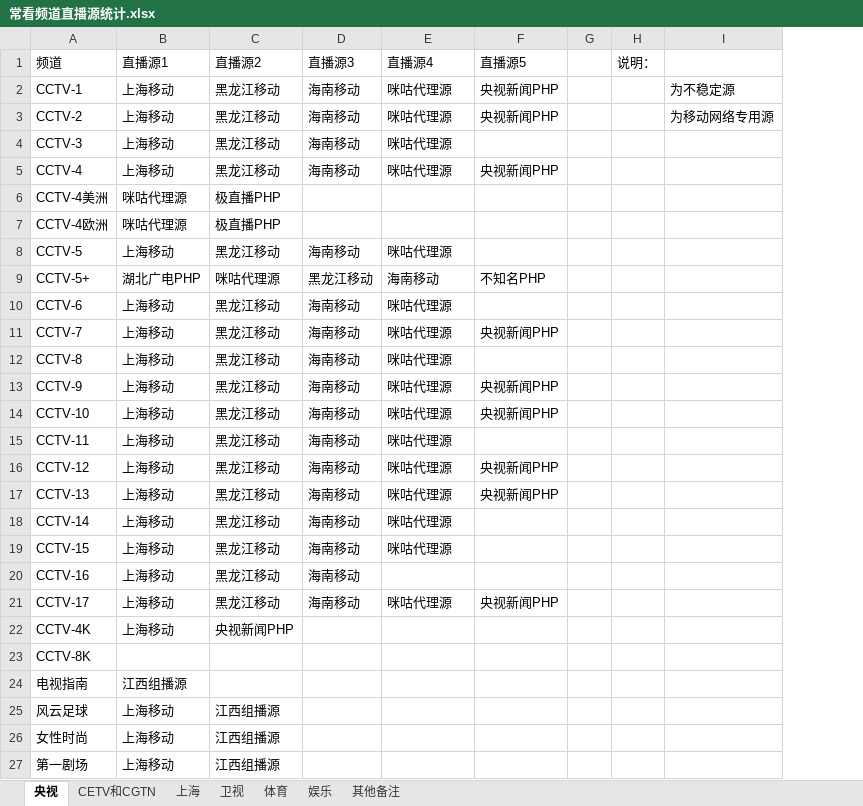
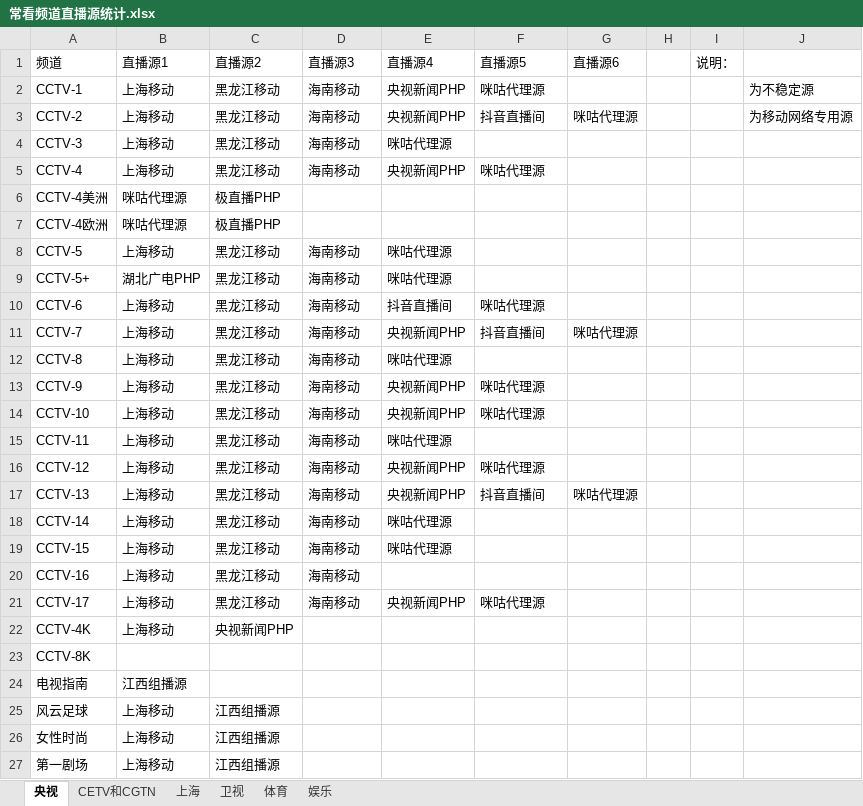
Before and after one commit to Alonso0729/Television, an Excel workbook: 直播源汇总文档/其他文档/常看频道直播源统计.xlsx, sheet 央视, drawn as a sheet; only a part is shown; values as stored, in another font and other column widths than the file's, no cell formats; the diff names each change by its address in the sheet, - before the commit and + after, or states it on an @@ line.

Commit message:
Update on 20251014 part 2

```diff
--- a/直播源汇总文档/其他文档/常看频道直播源统计.xlsx (sheet 央视)
+++ b/直播源汇总文档/其他文档/常看频道直播源统计.xlsx (sheet 央视)
-sheet tab: 其他备注
+column G (直播源6), rows 3-17: 咪咕代理源 |  |  |  |  |  |  |  | 咪咕代理源 |  |  |  |  |  | 咪咕代理源
-E2:E3 (直播源4): 咪咕代理源
+E2:E3 (直播源4): 央视新闻PHP
-F2 (直播源5): 央视新闻PHP
+F2 (直播源5): 咪咕代理源
-F3 (直播源5): 央视新闻PHP
+F3 (直播源5): 抖音直播间
-E5 (直播源4): 咪咕代理源
+E5 (直播源4): 央视新闻PHP
-F5 (直播源5): 央视新闻PHP
+F5 (直播源5): 咪咕代理源
-C9 (直播源2): 咪咕代理源
+C9 (直播源2): 黑龙江移动
-D9 (直播源3): 黑龙江移动
+D9 (直播源3): 海南移动
-E9 (直播源4): 海南移动
+E9 (直播源4): 咪咕代理源
-F9 (直播源5): 不知名PHP
+F9 (直播源5): (empty)
-E10 (直播源4): 咪咕代理源
+E10 (直播源4): 抖音直播间
-F10 (直播源5): (empty)
+F10 (直播源5): 咪咕代理源
-E11 (直播源4): 咪咕代理源
+E11 (直播源4): 央视新闻PHP
-F11 (直播源5): 央视新闻PHP
+F11 (直播源5): 抖音直播间
-E13:E14 (直播源4): 咪咕代理源
+E13:E14 (直播源4): 央视新闻PHP
-F13:F14 (直播源5): 央视新闻PHP
+F13:F14 (直播源5): 咪咕代理源
-E16:E17 (直播源4): 咪咕代理源
+E16:E17 (直播源4): 央视新闻PHP
-F16 (直播源5): 央视新闻PHP
+F16 (直播源5): 咪咕代理源
-F17 (直播源5): 央视新闻PHP
+F17 (直播源5): 抖音直播间
-E21 (直播源4): 咪咕代理源
+E21 (直播源4): 央视新闻PHP
-F21 (直播源5): 央视新闻PHP
+F21 (直播源5): 咪咕代理源
```
Also changed, not shown: sheet 上海, cell formats.
